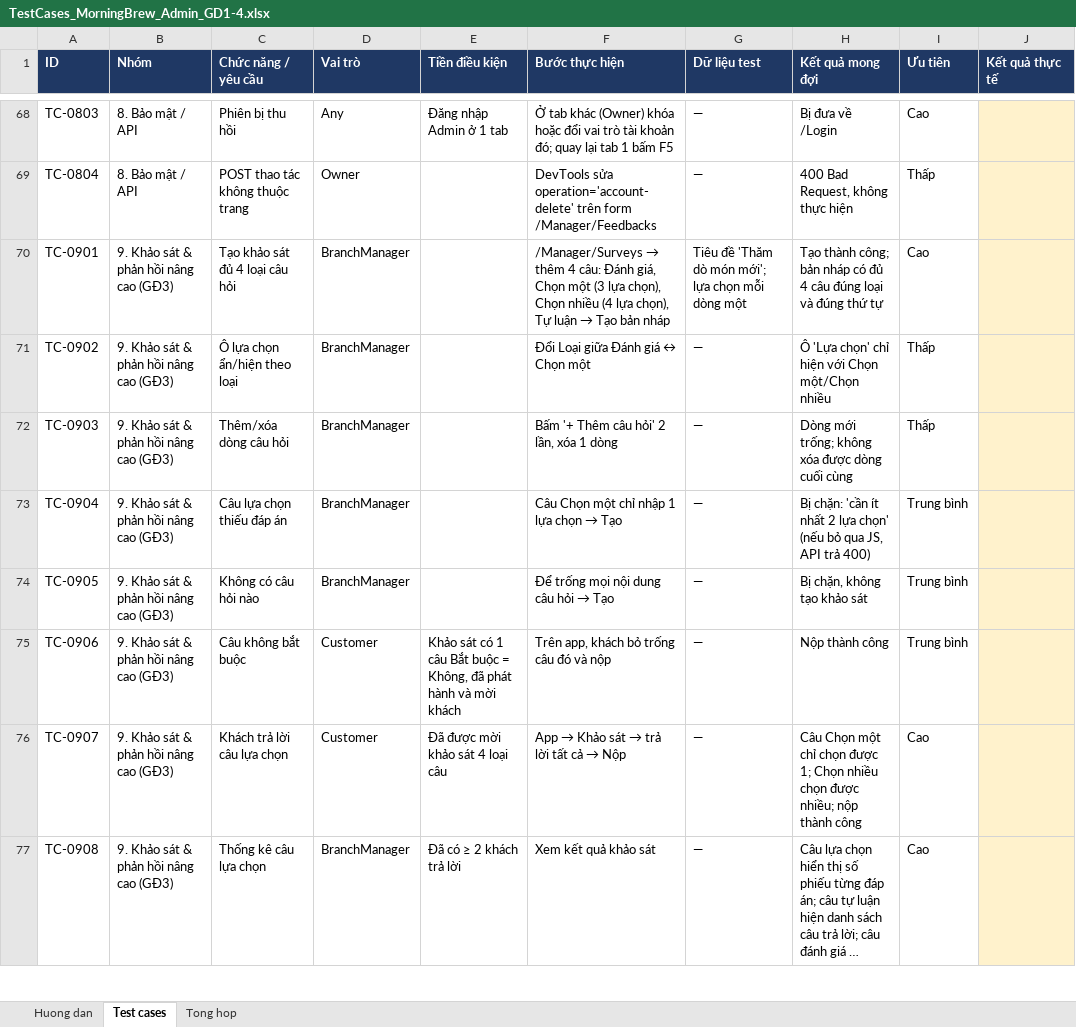
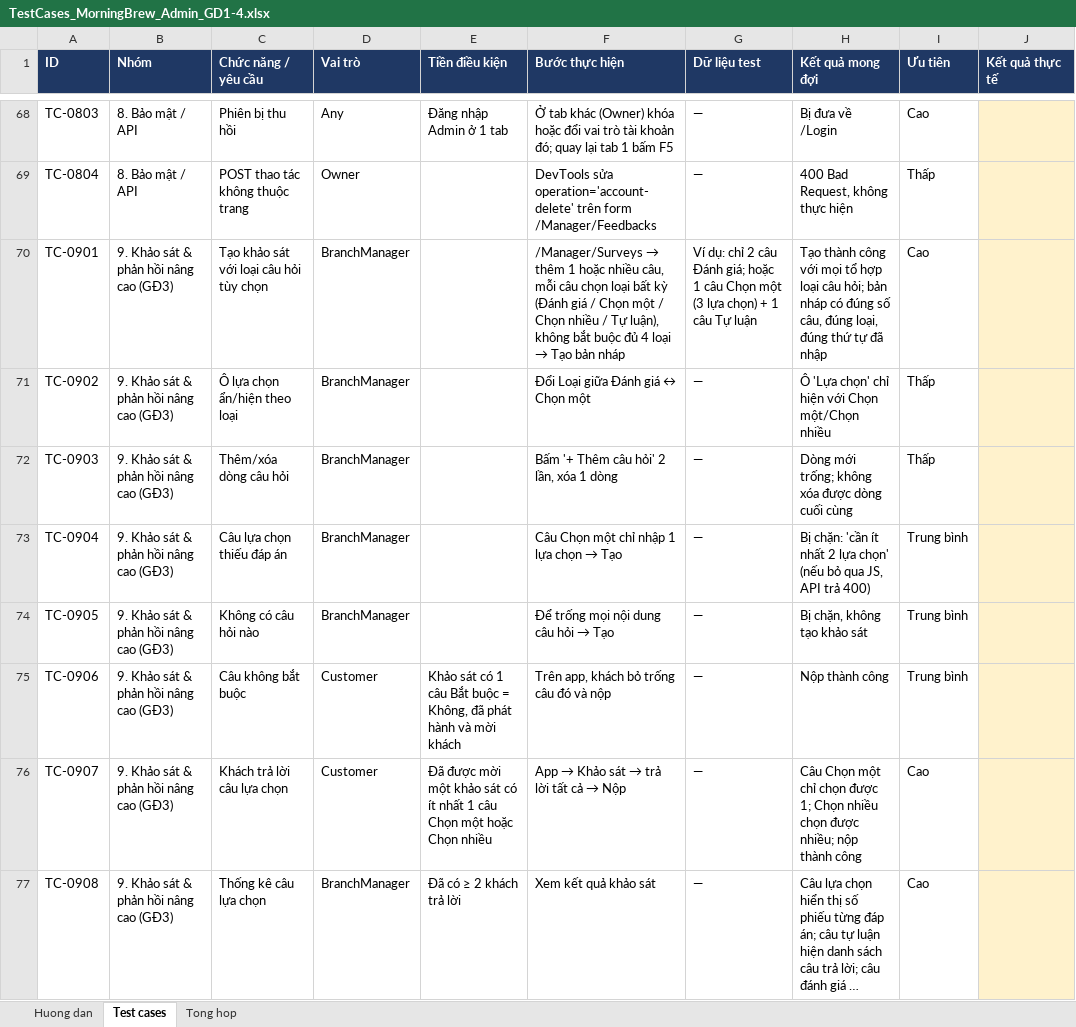
Before and after one commit to KhThB/MorningBrewCRM, an Excel workbook: docs/TestCases_MorningBrew_Admin_GD1-4.xlsx, sheet Test cases, drawn as a sheet; only a part is shown, gaps mark what is left out; long unchanged cells end in …; values as stored, in another font and other column widths than the file's, no borders; charts and pictures and conditional formats not drawn; the diff names each change by its address in the sheet, - before the commit and + after, or states it on an @@ line.

```diff
--- a/docs/TestCases_MorningBrew_Admin_GD1-4.xlsx (sheet Test cases)
+++ b/docs/TestCases_MorningBrew_Admin_GD1-4.xlsx (sheet Test cases)
-C70 (Chức năng / yêu cầu): Tạo khảo sát đủ 4 loại câu hỏi
+C70 (Chức năng / yêu cầu): Tạo khảo sát với loại câu hỏi tùy chọn
@@ F70 (Bước thực hiện): …→ thêm 4 câu: Đánh giá, Chọn một (3 lựa chọn), Chọn nhiều (4 lựa chọn), Tự luận → Tạo… → …→ thêm 1 hoặc nhiều câu, mỗi câu chọn loại bất kỳ (Đánh giá / Chọn một / Chọn nhiều / Tự luận), không bắt buộc đủ 4 loại → Tạo… @@
-G70 (Dữ liệu test): Tiêu đề 'Thăm dò món mới'; lựa chọn mỗi dòng một
+G70 (Dữ liệu test): Ví dụ: chỉ 2 câu Đánh giá; hoặc 1 câu Chọn một (3 lựa chọn) + 1 câu Tự luận
-H70 (Kết quả mong đợi): Tạo thành công; bản nháp có đủ 4 câu đúng loại và đúng thứ tự
+H70 (Kết quả mong đợi): Tạo thành công với mọi tổ hợp loại câu hỏi; bản nháp có đúng số câu, đúng loại, đúng thứ tự đã nhập
-E76 (Tiền điều kiện): …được mời khảo sát 4 loại câu
+E76 (Tiền điều kiện): …được mời một khảo sát có ít nhất 1 câu Chọn một hoặc Chọn nhiều
```
